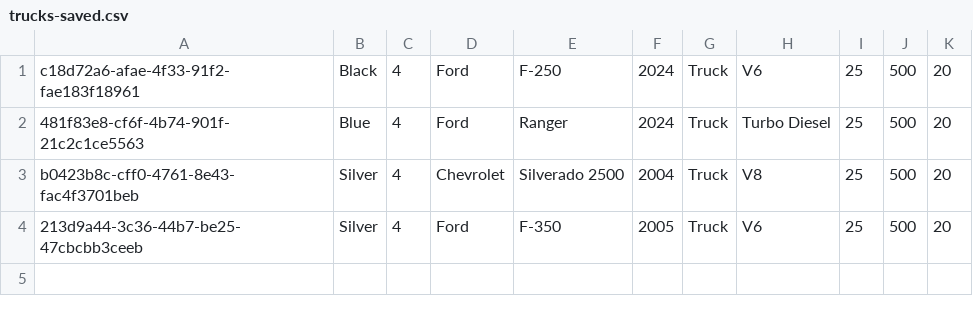
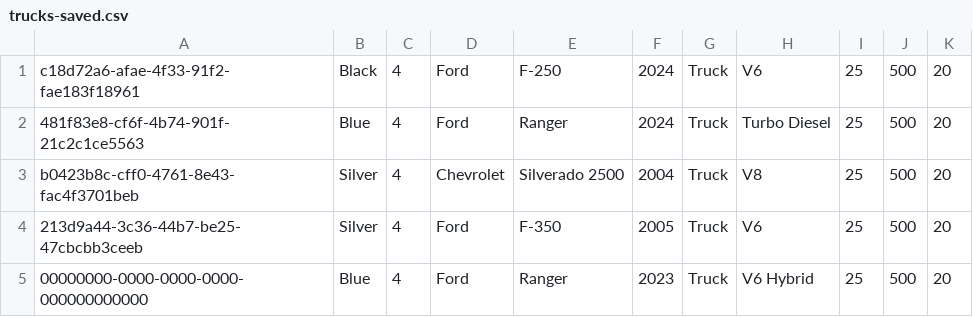
Before and after one commit to eldo88/vehicle-app, a CSV file: data/vehicle-data/trucks-saved.csv, drawn as a sheet; the diff names each change by its address in the sheet, - before the commit and + after, or states it on an @@ line.

Commit message:
Implemented SaveDataToFile

```diff
--- a/data/vehicle-data/trucks-saved.csv
+++ b/data/vehicle-data/trucks-saved.csv
+row 5: 00000000-0000-0000-0000-000000000000 | Blue | 4 | Ford | Ranger | 2023 | Truck | V6 Hybrid | 25 | 500 | 20
```
Also changed, not shown: 4 other files.
